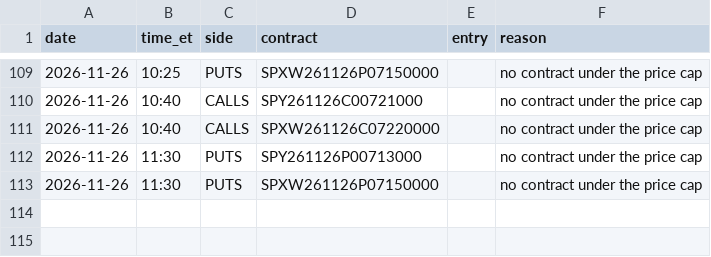
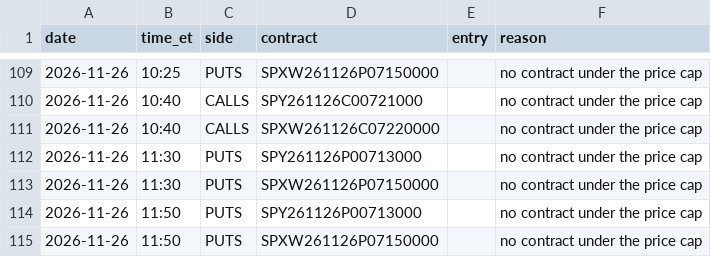
Before and after one commit to thetrinmillenia/belle-backtest, a CSV file: results/shadow_signals.csv, drawn as a sheet; only a part is shown, gaps mark what is left out.

Commit message:
Shadow log

```diff
--- a/results/shadow_signals.csv
+++ b/results/shadow_signals.csv
@@ -113 +113,3 @@ date,time_et,side,contract,entry,reason
 2026-11-26,11:30,PUTS,SPXW261126P07150000,,no contract under the price cap
+2026-11-26,11:50,PUTS,SPY261126P00713000,,no contract under the price cap
+2026-11-26,11:50,PUTS,SPXW261126P07150000,,no contract under the price cap
```
